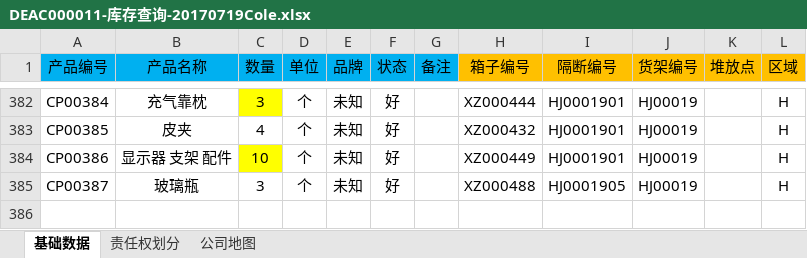
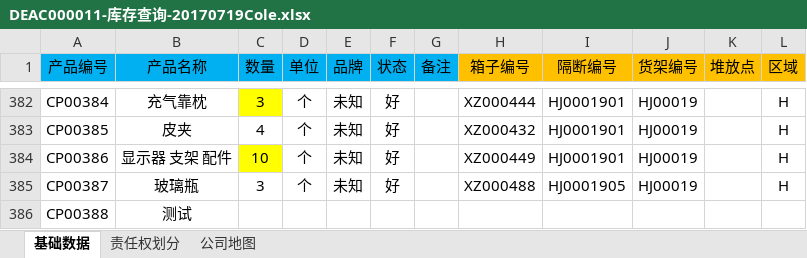
Before and after one commit to Prudence99/inventory, an Excel workbook: DEAC000011-库存查询-20170719Cole.xlsx, sheet 基础数据, drawn as a sheet; only a part is shown, gaps mark what is left out; values as stored, in another font and other column widths than the file's, no borders; the diff names each change by its address in the sheet, - before the commit and + after, or states it on an @@ line.

Commit message:
test

```diff
--- a/DEAC000011-库存查询-20170719Cole.xlsx (sheet 基础数据)
+++ b/DEAC000011-库存查询-20170719Cole.xlsx (sheet 基础数据)
+row 386: CP00388 | 测试
```
